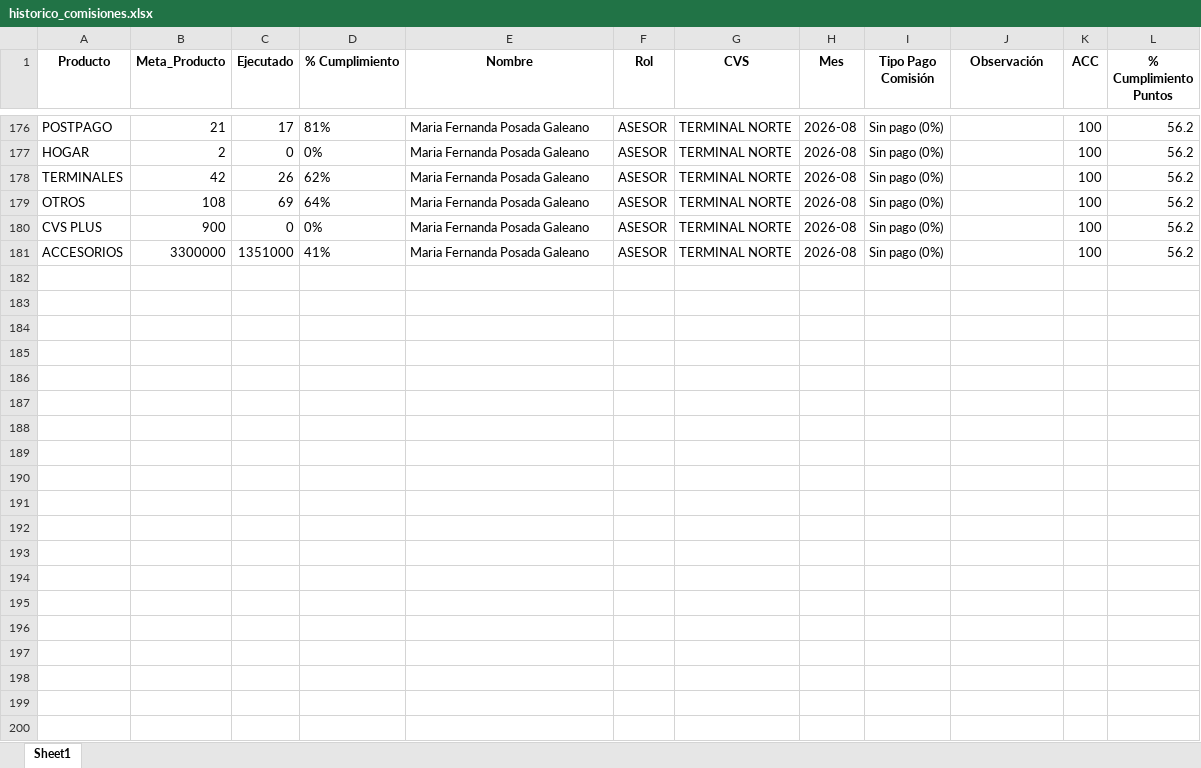
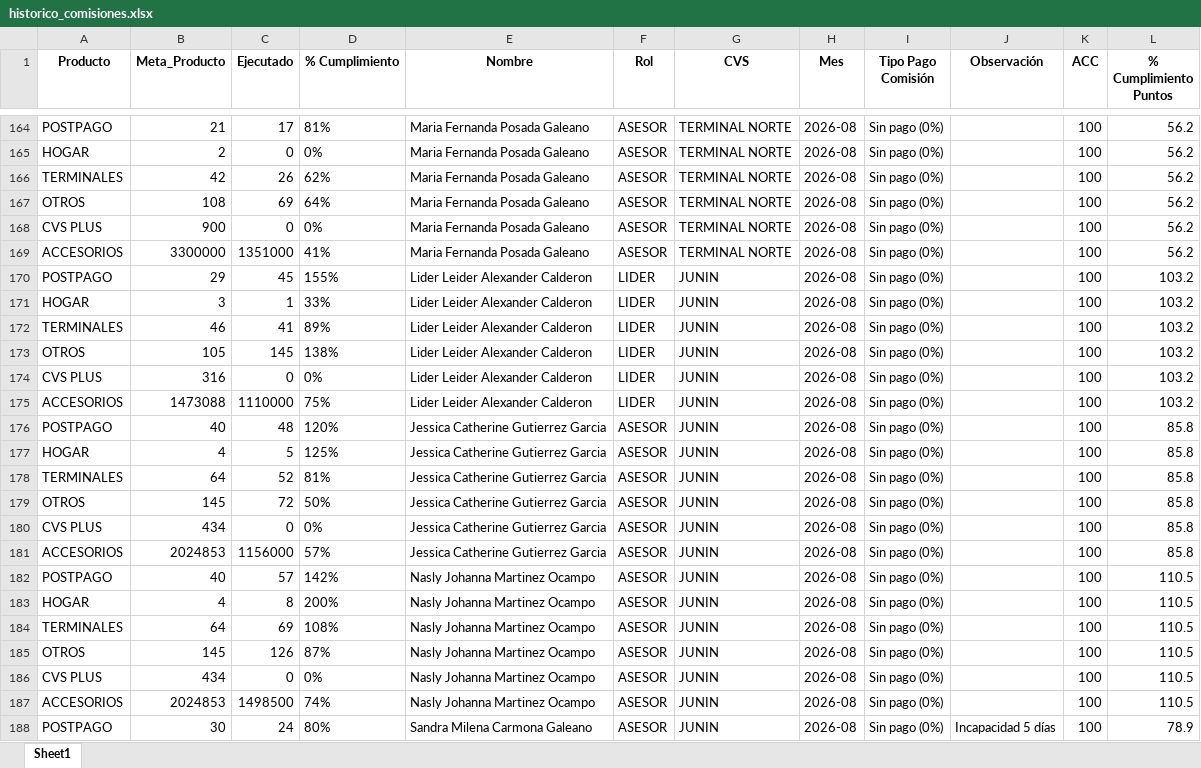
Before and after one commit to Paolam1903/agostocvs, an Excel workbook: data/historico_comisiones.xlsx, sheet Sheet1, drawn as a sheet; only a part is shown, gaps mark what is left out; values as stored, in another font and other column widths than the file's, no borders; the diff covers the shown part only; the diff names each change by its address in the sheet, - before the commit and + after, or states it on an @@ line.

```diff
--- a/data/historico_comisiones.xlsx (sheet Sheet1)
+++ b/data/historico_comisiones.xlsx (sheet Sheet1)
+row 170: POSTPAGO | 29 | 45 | 155% | Lider Leider Alexander Calderon | LIDER | JUNIN | 2026-08 | Sin pago (0%) |  | 100 | 103.2
+row 171: HOGAR | 3 | 1 | 33% | Lider Leider Alexander Calderon | LIDER | JUNIN | 2026-08 | Sin pago (0%) |  | 100 | 103.2
+row 172: TERMINALES | 46 | 41 | 89% | Lider Leider Alexander Calderon | LIDER | JUNIN | 2026-08 | Sin pago (0%) |  | 100 | 103.2
+row 173: OTROS | 105 | 145 | 138% | Lider Leider Alexander Calderon | LIDER | JUNIN | 2026-08 | Sin pago (0%) |  | 100 | 103.2
+row 174: CVS PLUS | 316 | 0 | 0% | Lider Leider Alexander Calderon | LIDER | JUNIN | 2026-08 | Sin pago (0%) |  | 100 | 103.2
+row 175: ACCESORIOS | 1473088 | 1110000 | 75% | Lider Leider Alexander Calderon | LIDER | JUNIN | 2026-08 | Sin pago (0%) |  | 100 | 103.2
+row 176: POSTPAGO | 40 | 48 | 120% | Jessica Catherine Gutierrez Garcia | ASESOR | JUNIN | 2026-08 | Sin pago (0%) |  | 100 | 85.8
+row 177: HOGAR | 4 | 5 | 125% | Jessica Catherine Gutierrez Garcia | ASESOR | JUNIN | 2026-08 | Sin pago (0%) |  | 100 | 85.8
+row 178: TERMINALES | 64 | 52 | 81% | Jessica Catherine Gutierrez Garcia | ASESOR | JUNIN | 2026-08 | Sin pago (0%) |  | 100 | 85.8
+row 179: OTROS | 145 | 72 | 50% | Jessica Catherine Gutierrez Garcia | ASESOR | JUNIN | 2026-08 | Sin pago (0%) |  | 100 | 85.8
+row 180: CVS PLUS | 434 | 0 | 0% | Jessica Catherine Gutierrez Garcia | ASESOR | JUNIN | 2026-08 | Sin pago (0%) |  | 100 | 85.8
+row 181: ACCESORIOS | 2024853 | 1156000 | 57% | Jessica Catherine Gutierrez Garcia | ASESOR | JUNIN | 2026-08 | Sin pago (0%) |  | 100 | 85.8
+row 182: POSTPAGO | 40 | 57 | 142% | Nasly Johanna Martinez Ocampo | ASESOR | JUNIN | 2026-08 | Sin pago (0%) |  | 100 | 110.5
+row 183: HOGAR | 4 | 8 | 200% | Nasly Johanna Martinez Ocampo | ASESOR | JUNIN | 2026-08 | Sin pago (0%) |  | 100 | 110.5
+row 184: TERMINALES | 64 | 69 | 108% | Nasly Johanna Martinez Ocampo | ASESOR | JUNIN | 2026-08 | Sin pago (0%) |  | 100 | 110.5
+row 185: OTROS | 145 | 126 | 87% | Nasly Johanna Martinez Ocampo | ASESOR | JUNIN | 2026-08 | Sin pago (0%) |  | 100 | 110.5
+row 186: CVS PLUS | 434 | 0 | 0% | Nasly Johanna Martinez Ocampo | ASESOR | JUNIN | 2026-08 | Sin pago (0%) |  | 100 | 110.5
+row 187: ACCESORIOS | 2024853 | 1498500 | 74% | Nasly Johanna Martinez Ocampo | ASESOR | JUNIN | 2026-08 | Sin pago (0%) |  | 100 | 110.5
+row 188: POSTPAGO | 30 | 24 | 80% | Sandra Milena Carmona Galeano | ASESOR | JUNIN | 2026-08 | Sin pago (0%) | Incapacidad 5 días | 100 | 78.9
```
Also changed, not shown: 29 added rows and 12 removed rows elsewhere in this sheet, data/liquidacion_final.xlsx, data/metas.xlsx, 2 other files.
